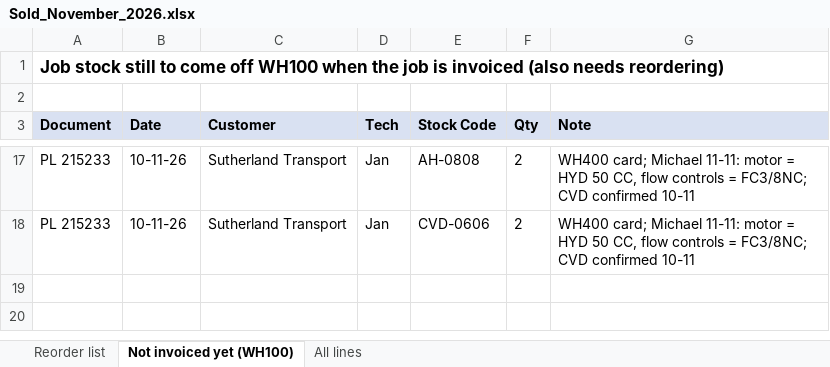
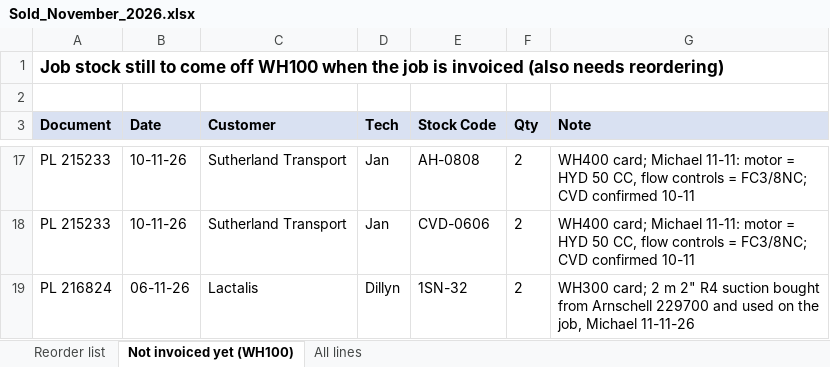
Before and after one commit to MichaelB1300/Pirtek-stock---live, an Excel workbook: Sold_November_2026.xlsx, sheet Not invoiced yet (WH100), drawn as a sheet; only a part is shown, gaps mark what is left out; values as stored, in another font and other column widths than the file's, no borders; the diff names each change by its address in the sheet, - before the commit and + after, or states it on an @@ line.

```diff
--- a/Sold_November_2026.xlsx (sheet Not invoiced yet (WH100))
+++ b/Sold_November_2026.xlsx (sheet Not invoiced yet (WH100))
+row 19: PL 216824 | 06-11-26 | Lactalis | Dillyn | 1SN-32 | 2 | WH300 card; 2 m 2" R4 suction bought from Arnschell 229700 and used on the job, Michael 11-11-26
```
Also changed, not shown: sheet Reorder list, 2 other files.
